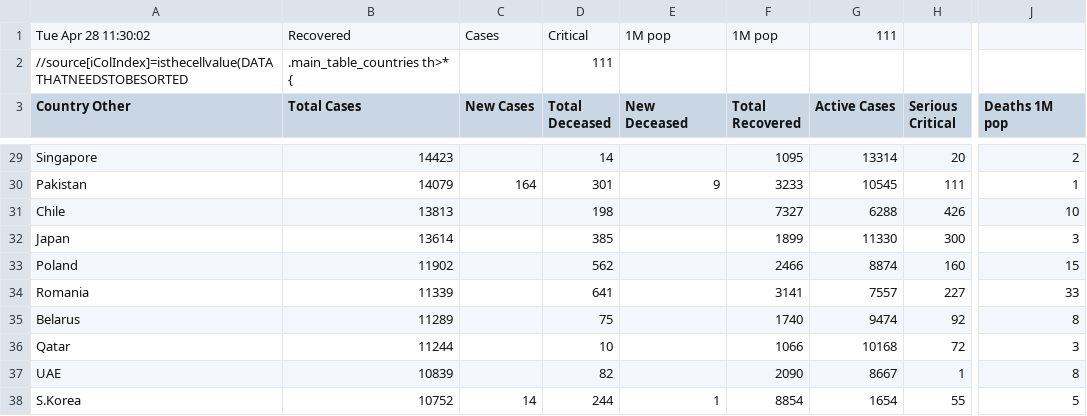
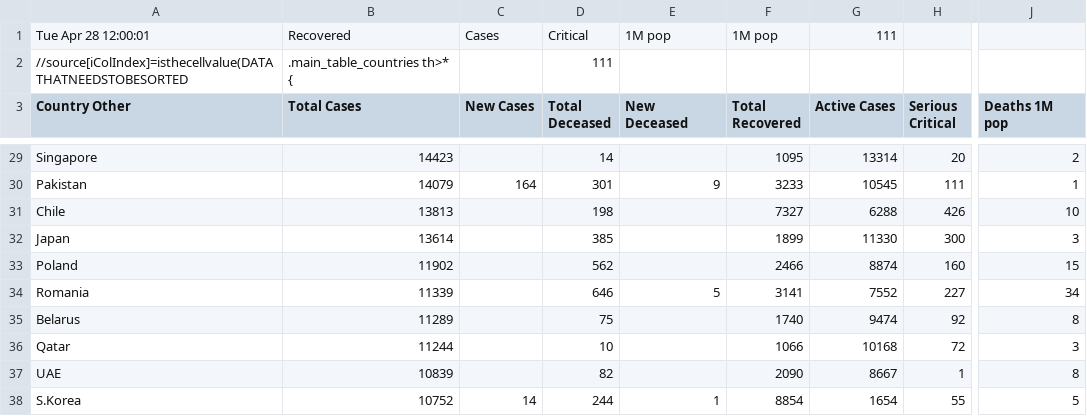
Before and after one commit to hemantaduwarah1/data, a CSV file: data.csv, drawn as a sheet; only a part is shown, gaps mark what is left out; the diff covers the shown part only; the diff names each change by its address in the sheet, - before the commit and + after, or states it on an @@ line.

Commit message:
update

```diff
--- a/data.csv
+++ b/data.csv
-A1 (Country Other): Tue Apr 28 11:30:02
+A1 (Country Other): Tue Apr 28 12:00:01
-D34 (Total Deceased): 641
+D34 (Total Deceased): 646
-E34 (New Deceased): (empty)
+E34 (New Deceased): 5
-G34 (Active Cases): 7557
+G34 (Active Cases): 7552
-J34 (Deaths 1M pop): 33
+J34 (Deaths 1M pop): 34
```
Also changed, not shown: 5 added rows, 5 removed rows and 33 edited cells elsewhere in this file.
